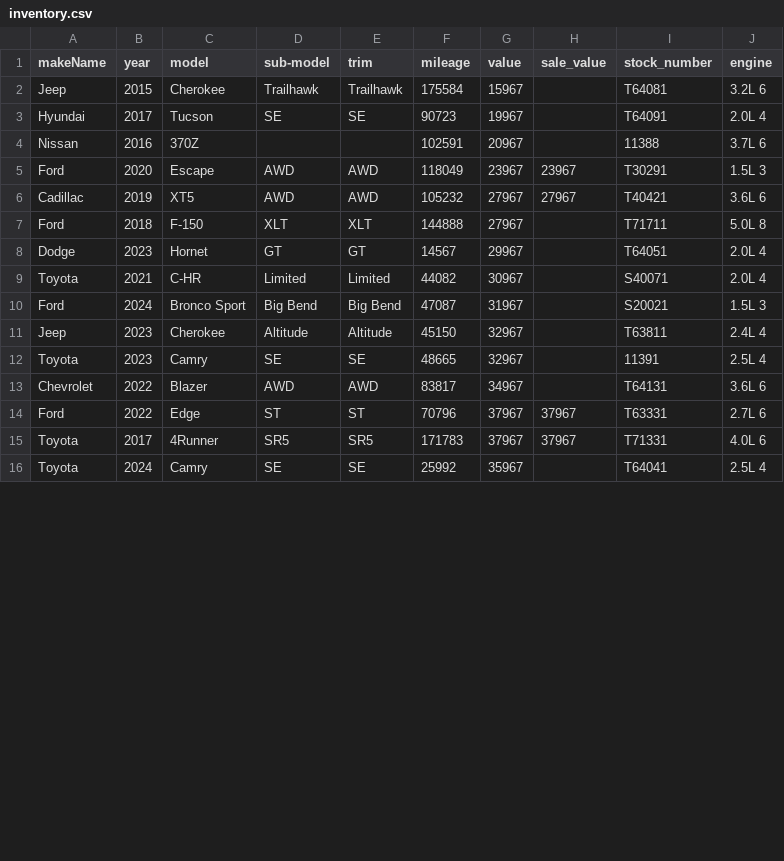
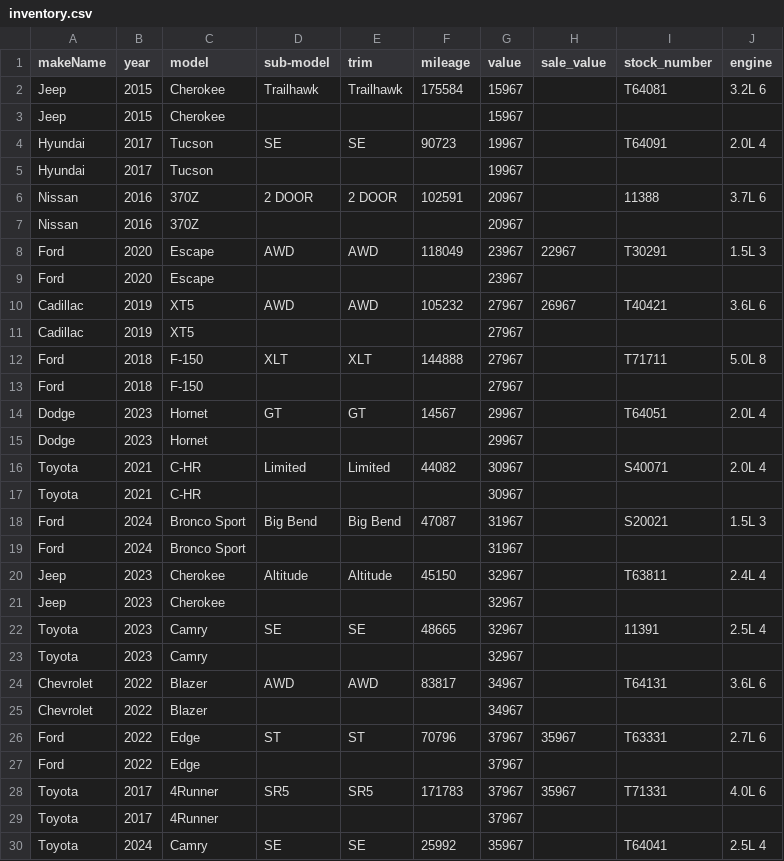
Before and after one commit to monilp28/RDTPDF, a CSV file: public/data/inventory.csv, drawn as a sheet; only a part is shown; the diff covers the shown part only.

```diff
--- a/public/data/inventory.csv
+++ b/public/data/inventory.csv
@@ -2,15 +2,29 @@ makeName,year,model,sub-model,trim,mileage,value,sale_value,stock_number,engine
 Jeep,2015,Cherokee,Trailhawk,Trailhawk,175584,15967,,T64081,3.2L 6
+Jeep,2015,Cherokee,,,,15967,,,
 Hyundai,2017,Tucson,SE,SE,90723,19967,,T64091,2.0L 4
-Nissan,2016,370Z,,,102591,20967,,11388,3.7L 6
-Ford,2020,Escape,AWD,AWD,118049,23967,23967,T30291,1.5L 3
-Cadillac,2019,XT5,AWD,AWD,105232,27967,27967,T40421,3.6L 6
+Hyundai,2017,Tucson,,,,19967,,,
+Nissan,2016,370Z,2 DOOR,2 DOOR,102591,20967,,11388,3.7L 6
+Nissan,2016,370Z,,,,20967,,,
+Ford,2020,Escape,AWD,AWD,118049,23967,22967,T30291,1.5L 3
+Ford,2020,Escape,,,,23967,,,
+Cadillac,2019,XT5,AWD,AWD,105232,27967,26967,T40421,3.6L 6
+Cadillac,2019,XT5,,,,27967,,,
 Ford,2018,F-150,XLT,XLT,144888,27967,,T71711,5.0L 8
+Ford,2018,F-150,,,,27967,,,
 Dodge,2023,Hornet,GT,GT,14567,29967,,T64051,2.0L 4
+Dodge,2023,Hornet,,,,29967,,,
 Toyota,2021,C-HR,Limited,Limited,44082,30967,,S40071,2.0L 4
+Toyota,2021,C-HR,,,,30967,,,
 Ford,2024,Bronco Sport,Big Bend,Big Bend,47087,31967,,S20021,1.5L 3
+Ford,2024,Bronco Sport,,,,31967,,,
 Jeep,2023,Cherokee,Altitude,Altitude,45150,32967,,T63811,2.4L 4
+Jeep,2023,Cherokee,,,,32967,,,
 Toyota,2023,Camry,SE,SE,48665,32967,,11391,2.5L 4
+Toyota,2023,Camry,,,,32967,,,
 Chevrolet,2022,Blazer,AWD,AWD,83817,34967,,T64131,3.6L 6
-Ford,2022,Edge,ST,ST,70796,37967,37967,T63331,2.7L 6
-Toyota,2017,4Runner,SR5,SR5,171783,37967,37967,T71331,4.0L 6
+Chevrolet,2022,Blazer,,,,34967,,,
+Ford,2022,Edge,ST,ST,70796,37967,35967,T63331,2.7L 6
+Ford,2022,Edge,,,,37967,,,
+Toyota,2017,4Runner,SR5,SR5,171783,37967,35967,T71331,4.0L 6
+Toyota,2017,4Runner,,,,37967,,,
 Toyota,2024,Camry,SE,SE,25992,35967,,T64041,2.5L 4
```
Also changed, not shown: 19 added rows and 7 edited cells elsewhere in this file.
